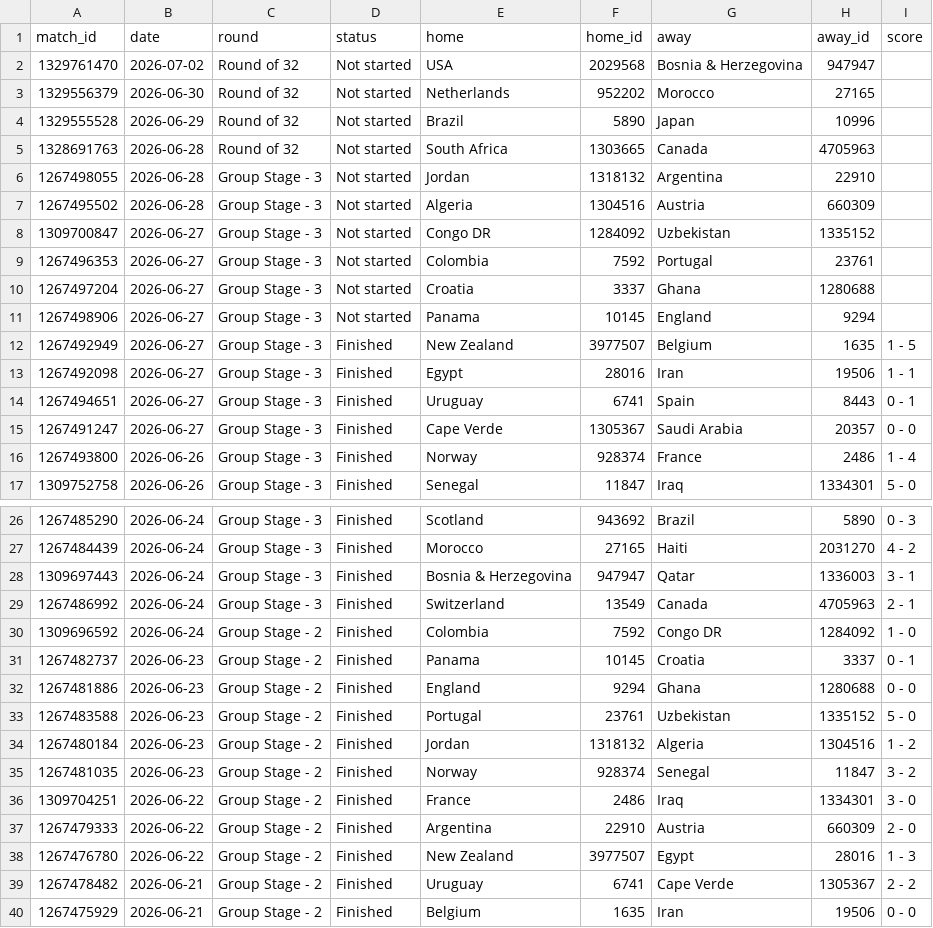
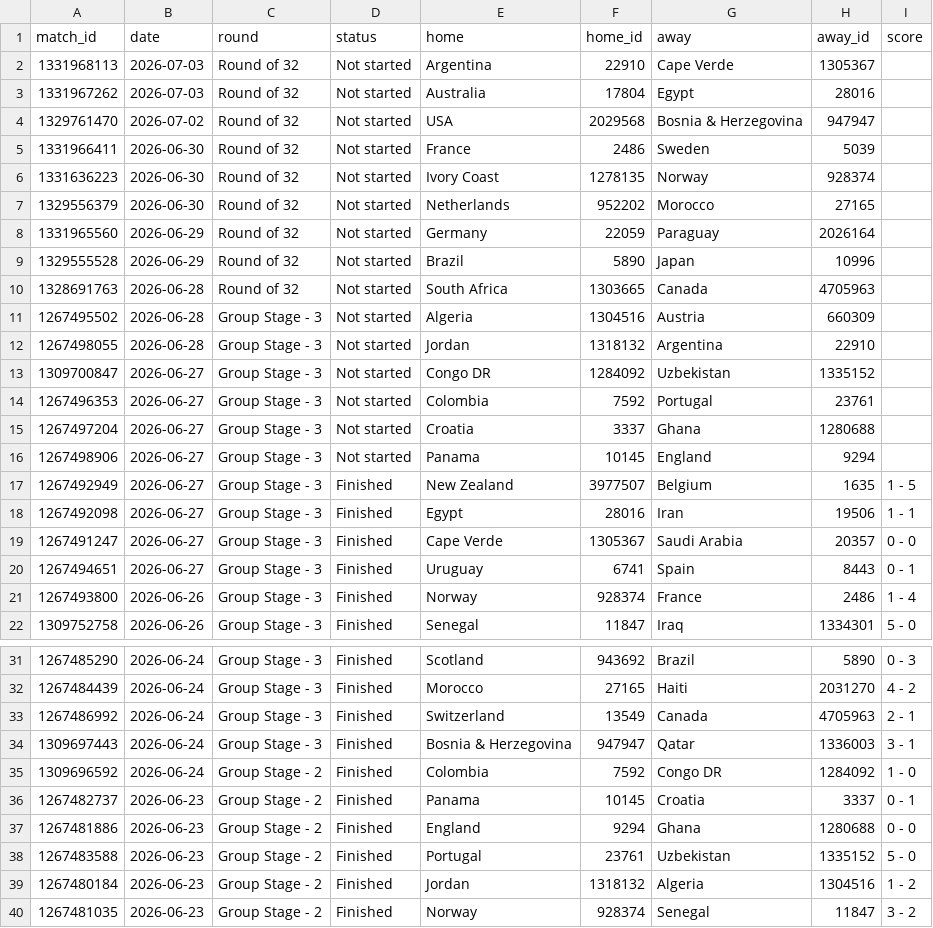
Before and after one commit to manuelcralves/WORLD-CUP-2026, a CSV file: api_cache/wc_matches.csv, drawn as a sheet; only a part is shown, gaps mark what is left out; the shorter side is filled out with more unchanged rows.

```diff
--- a/api_cache/wc_matches.csv
+++ b/api_cache/wc_matches.csv
@@ -1,8 +1,13 @@
 match_id,date,round,status,home,home_id,away,away_id,score
+1331968113,2026-07-03,Round of 32,Not started,Argentina,22910,Cape Verde,1305367,
+1331967262,2026-07-03,Round of 32,Not started,Australia,17804,Egypt,28016,
 1329761470,2026-07-02,Round of 32,Not started,USA,2029568,Bosnia & Herzegovina,947947,
+1331966411,2026-06-30,Round of 32,Not started,France,2486,Sweden,5039,
+1331636223,2026-06-30,Round of 32,Not started,Ivory Coast,1278135,Norway,928374,
 1329556379,2026-06-30,Round of 32,Not started,Netherlands,952202,Morocco,27165,
+1331965560,2026-06-29,Round of 32,Not started,Germany,22059,Paraguay,2026164,
 1329555528,2026-06-29,Round of 32,Not started,Brazil,5890,Japan,10996,
 1328691763,2026-06-28,Round of 32,Not started,South Africa,1303665,Canada,4705963,
+1267495502,2026-06-28,Group Stage - 3,Not started,Algeria,1304516,Austria,660309,
 1267498055,2026-06-28,Group Stage - 3,Not started,Jordan,1318132,Argentina,22910,
-1267495502,2026-06-28,Group Stage - 3,Not started,Algeria,1304516,Austria,660309,
 1309700847,2026-06-27,Group Stage - 3,Not started,Congo DR,1284092,Uzbekistan,1335152,
@@ -13,4 +18,4 @@ match_id,date,round,status,home,home_id,away,away_id,score
 1267492098,2026-06-27,Group Stage - 3,Finished,Egypt,28016,Iran,19506,1 - 1
+1267491247,2026-06-27,Group Stage - 3,Finished,Cape Verde,1305367,Saudi Arabia,20357,0 - 0
 1267494651,2026-06-27,Group Stage - 3,Finished,Uruguay,6741,Spain,8443,0 - 1
-1267491247,2026-06-27,Group Stage - 3,Finished,Cape Verde,1305367,Saudi Arabia,20357,0 - 0
 1267493800,2026-06-26,Group Stage - 3,Finished,Norway,928374,France,2486,1 - 4
@@ -27,4 +32,4 @@ match_id,date,round,status,home,home_id,away,away_id,score
 1267484439,2026-06-24,Group Stage - 3,Finished,Morocco,27165,Haiti,2031270,4 - 2
+1267486992,2026-06-24,Group Stage - 3,Finished,Switzerland,13549,Canada,4705963,2 - 1
 1309697443,2026-06-24,Group Stage - 3,Finished,Bosnia & Herzegovina,947947,Qatar,1336003,3 - 1
-1267486992,2026-06-24,Group Stage - 3,Finished,Switzerland,13549,Canada,4705963,2 - 1
 1309696592,2026-06-24,Group Stage - 2,Finished,Colombia,7592,Congo DR,1284092,1 - 0
```
Also changed, not shown: outputs/golden_history.csv, 1 other file.
